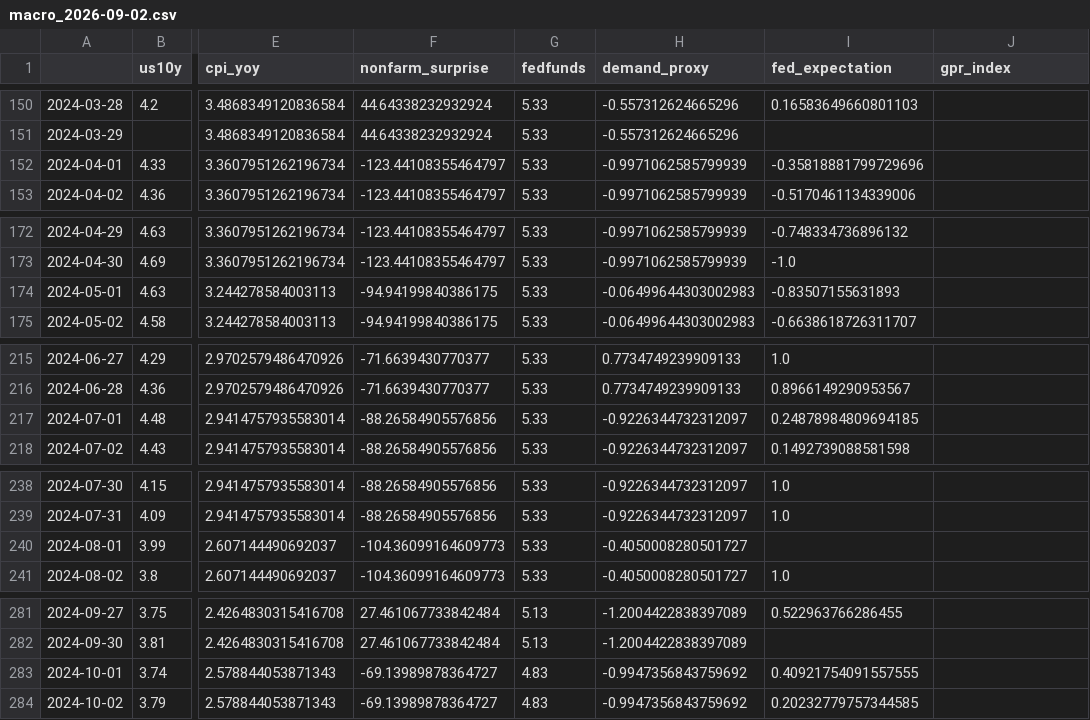
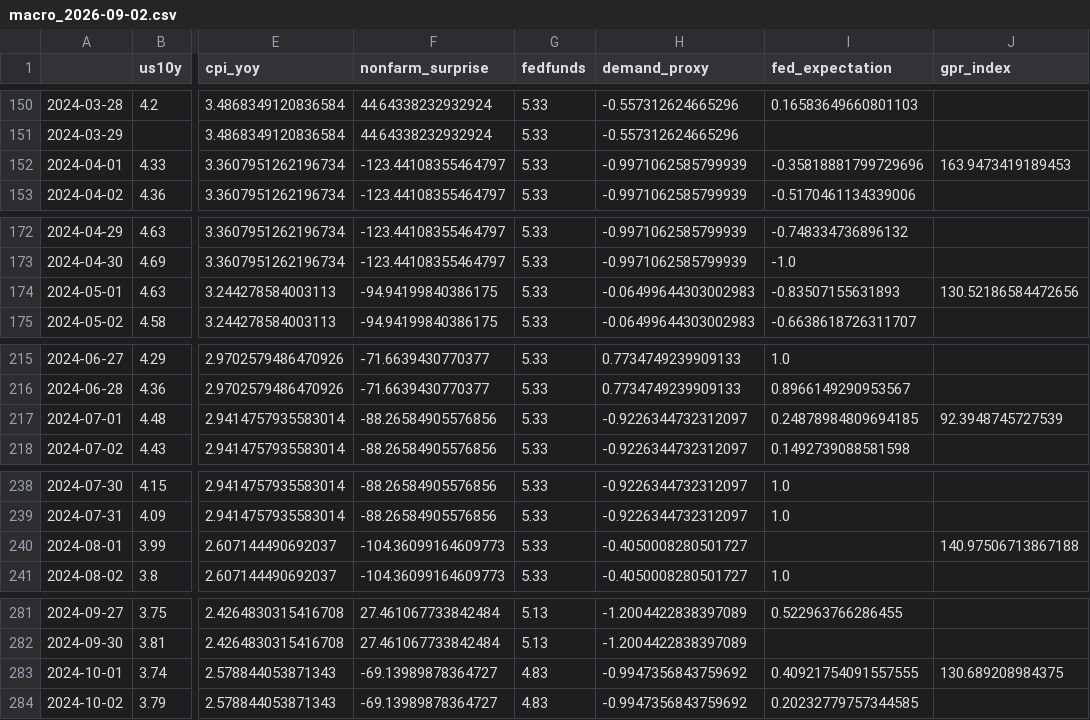
Before and after one commit to forfranklin-star/oilcast_db, a CSV file: data/raw/macro_2026-09-02.csv, drawn as a sheet; only a part is shown, gaps mark what is left out; the diff covers the shown part only; the diff names each change by its address in the sheet, - before the commit and + after, or states it on an @@ line.

```diff
--- a/data/raw/macro_2026-09-02.csv
+++ b/data/raw/macro_2026-09-02.csv
-J152 (gpr_index): (empty)
+J152 (gpr_index): 163.9473419189453
-J174 (gpr_index): (empty)
+J174 (gpr_index): 130.52186584472656
-J217 (gpr_index): (empty)
+J217 (gpr_index): 92.3948745727539
-J240 (gpr_index): (empty)
+J240 (gpr_index): 140.97506713867188
-J283 (gpr_index): (empty)
+J283 (gpr_index): 130.689208984375
```
Also changed, not shown: 19 edited cells elsewhere in this file, data/raw/prices_2026-08-31.csv, data/raw/prices_2026-09-01.csv, 31 other files.
